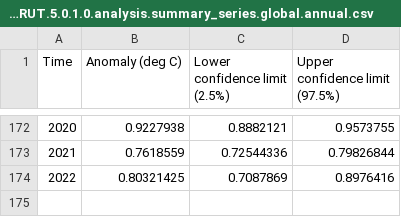
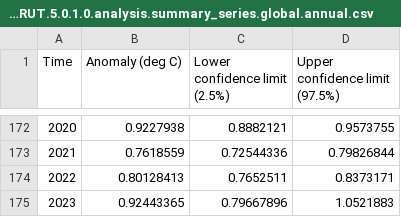
Before and after one commit to dmarttila/WarmingStripes, a CSV file: WarmingStripes/HadCRUT.5.0.1.0.analysis.summary_series.global.annual.csv, drawn as a sheet; only a part is shown, gaps mark what is left out.

```diff
--- a/WarmingStripes/HadCRUT.5.0.1.0.analysis.summary_series.global.annual.csv
+++ b/WarmingStripes/HadCRUT.5.0.1.0.analysis.summary_series.global.annual.csv
@@ -173,2 +173,3 @@ Time,Anomaly (deg C),Lower confidence limit (2.5%),Upper confidence limit (97.5%
 2021,0.7618559,0.72544336,0.79826844
-2022,0.80321425,0.7087869,0.8976416
+2022,0.80128413,0.7652511,0.8373171
+2023,0.92443365,0.79667896,1.0521883
```
Also changed, not shown: WarmingStripesTests/mockData.csv, 5 other files.
